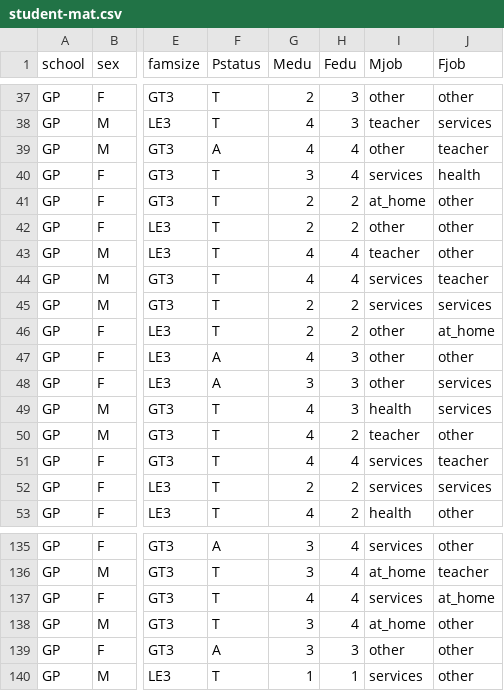
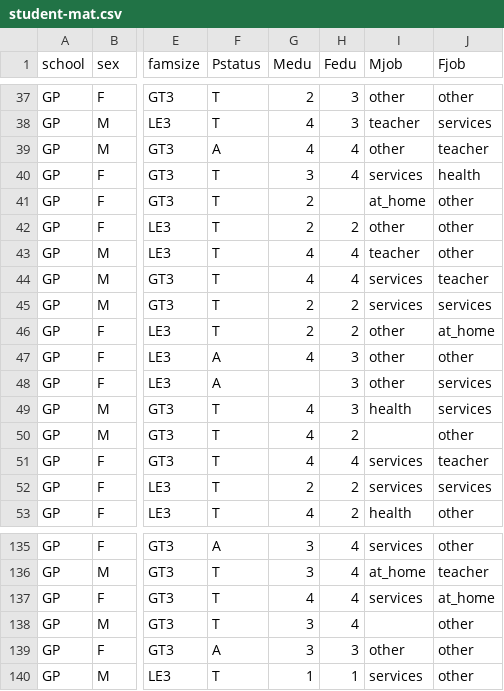
Before and after one commit to abhishah1608/DataSetRepository, a CSV file: student-mat.csv, drawn as a sheet; only a part is shown, gaps mark what is left out; the diff names each change by its address in the sheet, - before the commit and + after, or states it on an @@ line.

Commit message:
Removed few entries

```diff
--- a/student-mat.csv
+++ b/student-mat.csv
-H41 (Fedu): 2
+H41 (Fedu): (empty)
-G48 (Medu): 3
+G48 (Medu): (empty)
-I50 (Mjob): teacher
+I50 (Mjob): (empty)
-I138 (Mjob): at_home
+I138 (Mjob): (empty)
```
